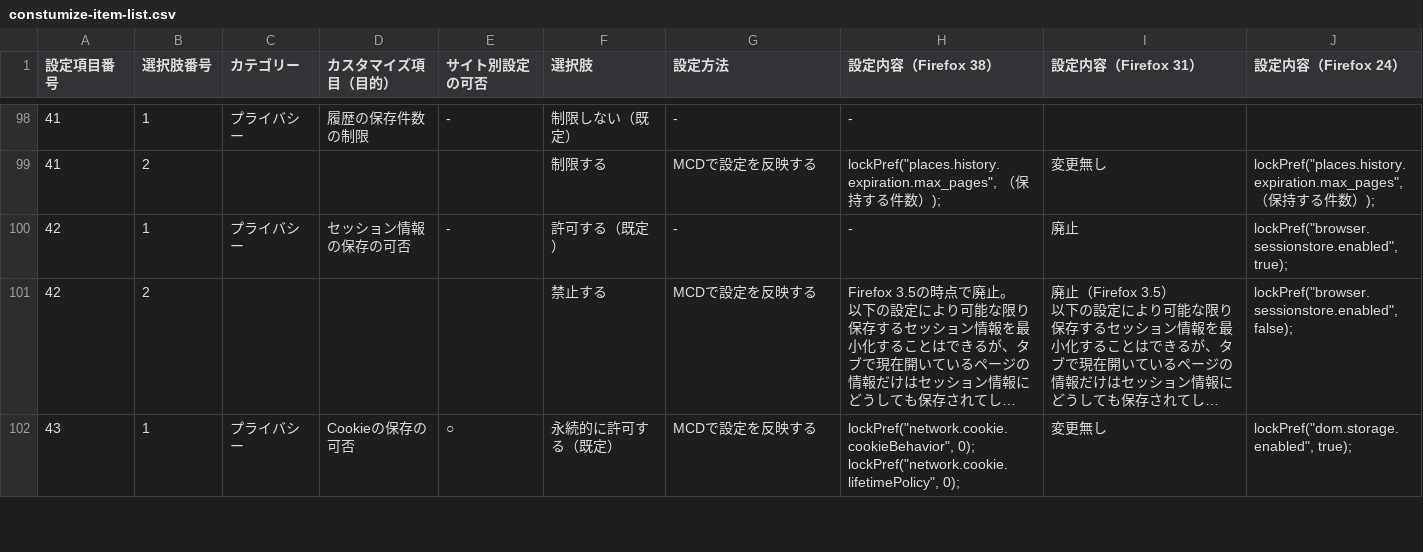
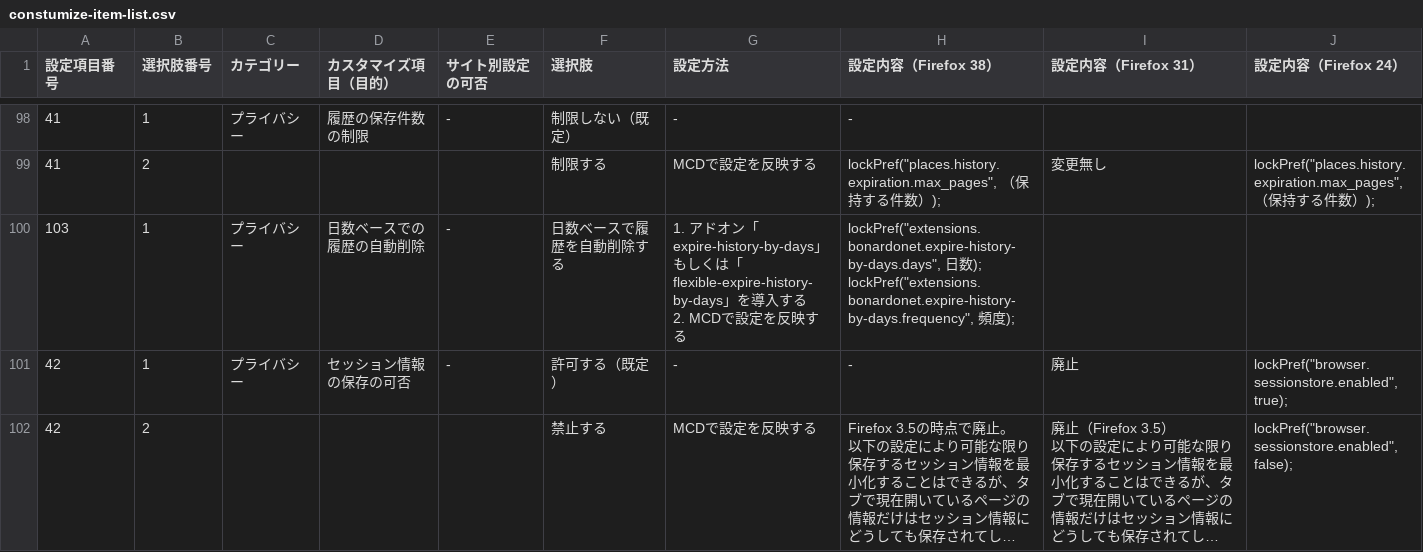
Before and after one commit to isabella232/firefox-support-common, a CSV file: configuration-sheets/constumize-item-list.csv, drawn as a sheet; only a part is shown, gaps mark what is left out; the shorter side is filled out with more unchanged rows; long unchanged cells end in …; ↵ is a line break in a cell; the diff names each change by its address in the sheet, - before the commit and + after, or states it on an @@ line.

Commit message:
Add item to configure hsitory expiration by day

```diff
--- a/configuration-sheets/constumize-item-list.csv
+++ b/configuration-sheets/constumize-item-list.csv
+row 100: 103 | 1 | プライバシー | 日数ベースでの履歴の自動削除 | - | 日数ベースで履歴を自動削除する | 1. アドオン「expire-history-by-days」もしくは「flexible-expire-history-by-days」を導入する ↵ 2. MCDで設定を反映する | lockPref("extensions.bonardonet.expire-history-by-days.days", 日数); ↵ lockPref("extensions.bonardonet.expire-history-by-days.frequency", 頻度);
```
